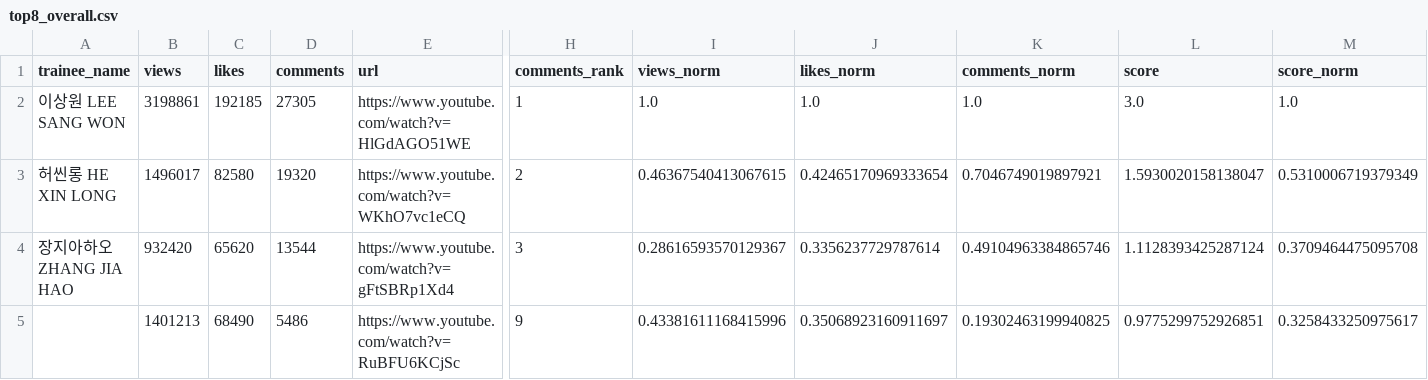
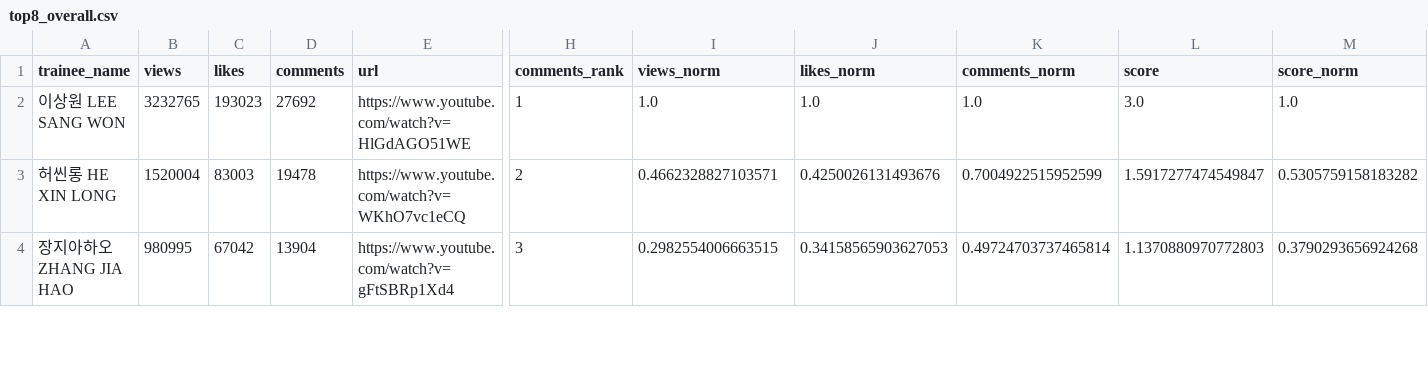
Before and after one commit to b2p-analysis/fancams, a CSV file: data/top8_overall.csv, drawn as a sheet; only a part is shown, gaps mark what is left out; removed rows and columns are numbered as before the commit, all else as after; rows hold the shown columns only; the diff covers the shown part only; the diff names each change by its address in the sheet, - before the commit and + after, or states it on an @@ line.

```diff
--- a/data/top8_overall.csv
+++ b/data/top8_overall.csv
-B2 (views): 3198861
+B2 (views): 3232765
-C2 (likes): 192185
+C2 (likes): 193023
-D2 (comments): 27305
+D2 (comments): 27692
-B3 (views): 1496017
+B3 (views): 1520004
-C3 (likes): 82580
+C3 (likes): 83003
-D3 (comments): 19320
+D3 (comments): 19478
-I3 (views_norm): 0.46367540413067615
+I3 (views_norm): 0.4662328827103571
-J3 (likes_norm): 0.42465170969333654
+J3 (likes_norm): 0.4250026131493676
-K3 (comments_norm): 0.7046749019897921
+K3 (comments_norm): 0.7004922515952599
-L3 (score): 1.5930020158138047
+L3 (score): 1.5917277474549847
-M3 (score_norm): 0.5310006719379349
+M3 (score_norm): 0.5305759158183282
-B4 (views): 932420
+B4 (views): 980995
-C4 (likes): 65620
+C4 (likes): 67042
-D4 (comments): 13544
+D4 (comments): 13904
-I4 (views_norm): 0.28616593570129367
+I4 (views_norm): 0.2982554006663515
-J4 (likes_norm): 0.3356237729787614
+J4 (likes_norm): 0.34158565903627053
-K4 (comments_norm): 0.49104963384865746
+K4 (comments_norm): 0.49724703737465814
-L4 (score): 1.1128393425287124
+L4 (score): 1.1370880970772803
-M4 (score_norm): 0.3709464475095708
+M4 (score_norm): 0.3790293656924268
-row 5:  | 1401213 | 68490 | 5486 | https://www.youtube.com/watch?v=RuBFU6KCjSc | 9 | 0.43381611168415996 | 0.35068923160911697 | 0.19302463199940825 | 0.9775299752926851 | 0.3258433250975617
```
Also changed, not shown: 2 added rows, 1 removed row and 37 edited cells elsewhere in this file, data/all_trainees_min.csv, data/top8_comments.csv, 5 other files.
